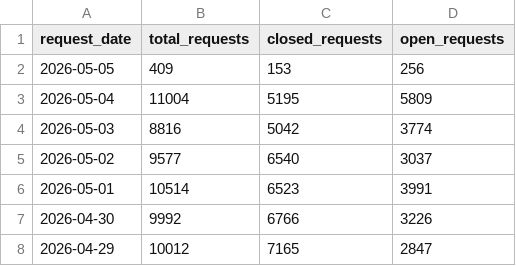
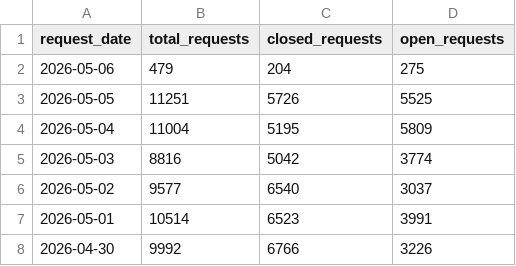
Before and after one commit to JUnelus/nyc-311-daily-data-quality-and-reporting-pipeline, a CSV file: reports/latest_metrics.csv, drawn as a sheet.

```diff
--- a/reports/latest_metrics.csv
+++ b/reports/latest_metrics.csv
@@ -1,3 +1,4 @@
 request_date,total_requests,closed_requests,open_requests
-2026-05-05,409,153,256
+2026-05-06,479,204,275
+2026-05-05,11251,5726,5525
 2026-05-04,11004,5195,5809
@@ -7,2 +8 @@ request_date,total_requests,closed_requests,open_requests
 2026-04-30,9992,6766,3226
-2026-04-29,10012,7165,2847
```
Also changed, not shown: 13 other files.
